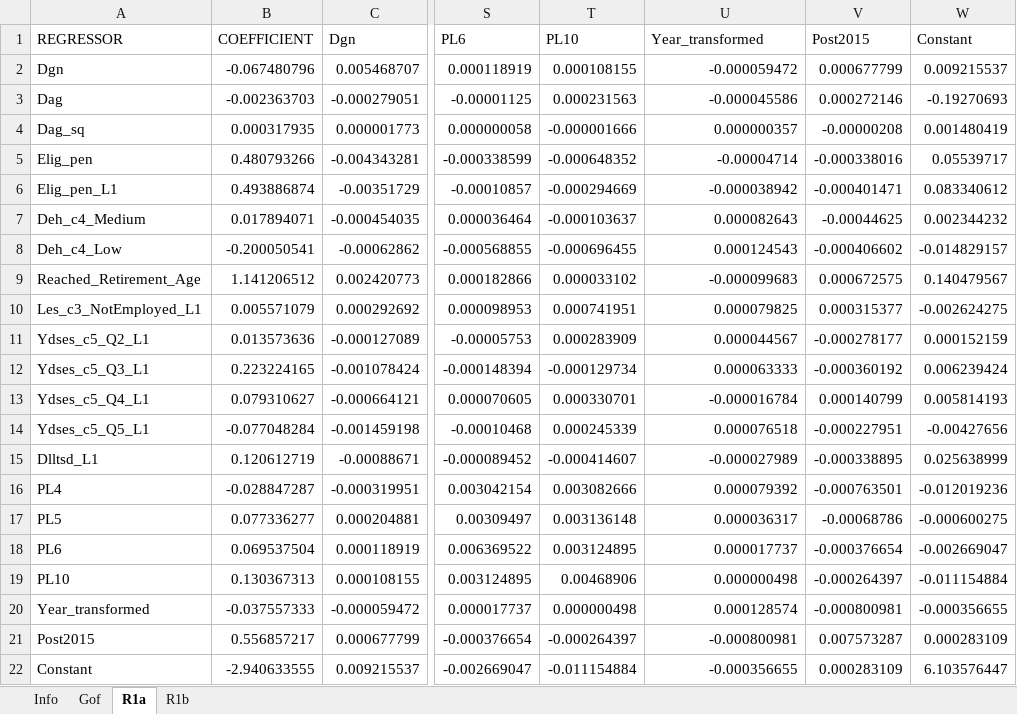
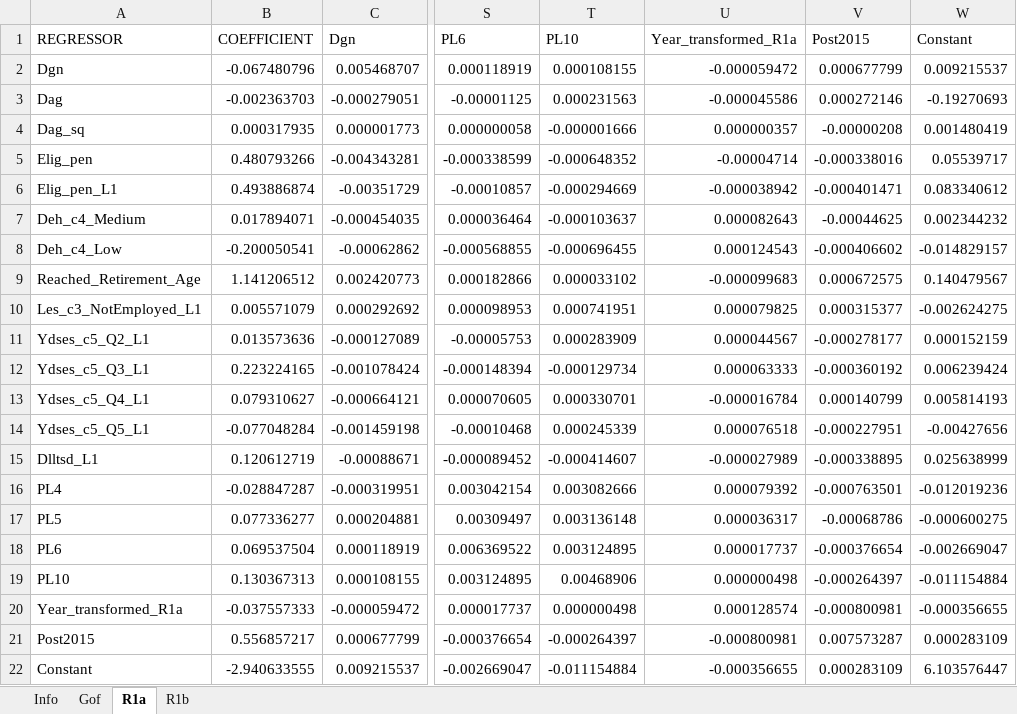
Before and after one commit to centreformicrosimulation/SimPathsEU, an Excel workbook: input/PL/reg_retirement.xlsx, sheet R1a, drawn as a sheet; only a part is shown, gaps mark what is left out; values as stored, in another font and other column widths than the file's, no borders; the diff names each change by its address in the sheet, - before the commit and + after, or states it on an @@ line.

Commit message:
Adjusted time trends for retirement and education processes -cleaned up a bit `getDoubleValue()` of Person.java

```diff
--- a/input/PL/reg_retirement.xlsx (sheet R1a)
+++ b/input/PL/reg_retirement.xlsx (sheet R1a)
-U1: Year_transformed
+U1: Year_transformed_R1a
-A20 (REGRESSOR): Year_transformed
+A20 (REGRESSOR): Year_transformed_R1a
```
Also changed, not shown: sheet R1b, input/PL/parameters.xlsx, input/PL/reg_education.xlsx, 4 other files.
